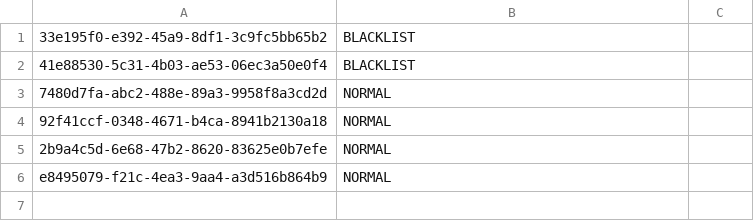
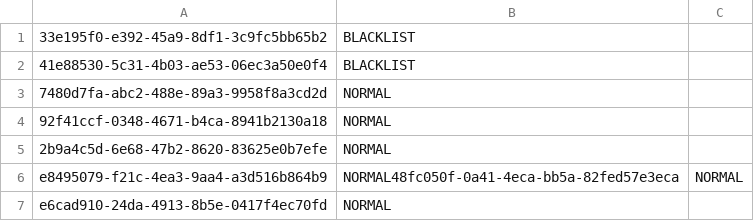
Before and after one commit to prgrms-be-devcourse/springboot-basic, a CSV file: src/main/resources/customer_blacklist.csv, drawn as a sheet.

```diff
--- a/src/main/resources/customer_blacklist.csv
+++ b/src/main/resources/customer_blacklist.csv
@@ -5,2 +5,3 @@
 2b9a4c5d-6e68-47b2-8620-83625e0b7efe,NORMAL
-e8495079-f21c-4ea3-9aa4-a3d516b864b9,NORMAL
+e8495079-f21c-4ea3-9aa4-a3d516b864b9,NORMAL48fc050f-0a41-4eca-bb5a-82fed57e3eca,NORMAL
+e6cad910-24da-4913-8b5e-0417f4ec70fd,NORMAL
```
Also changed, not shown: target/classes/customer_blacklist.csv, 17 other files.
